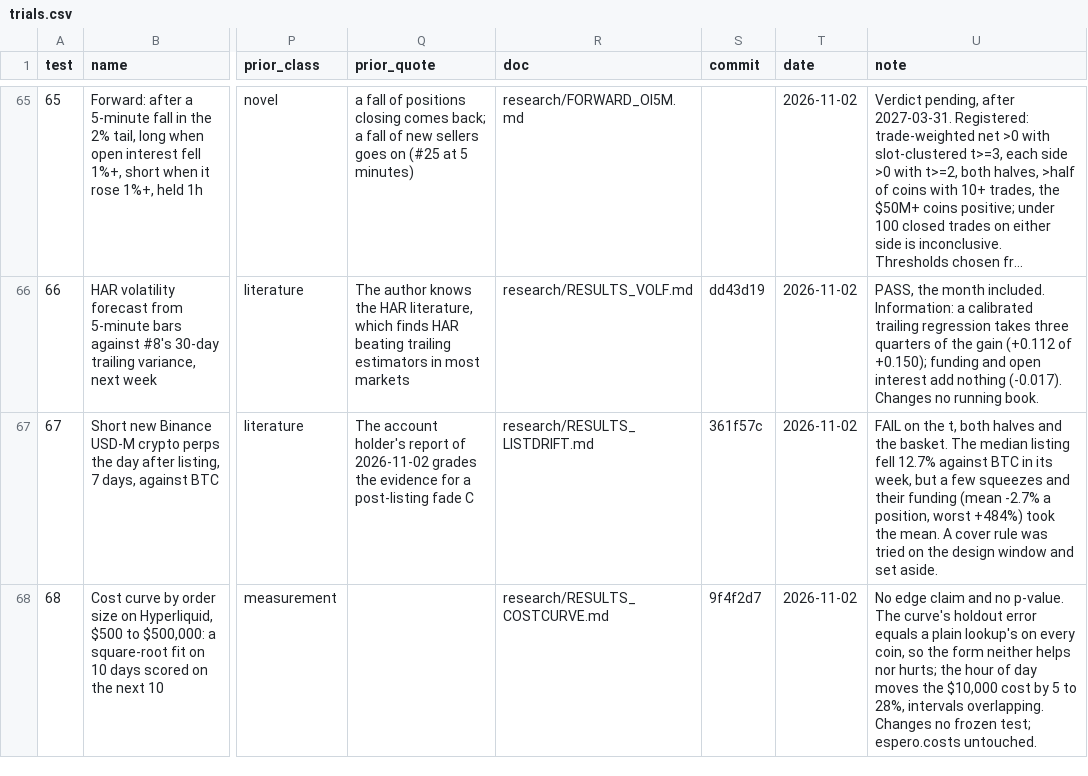
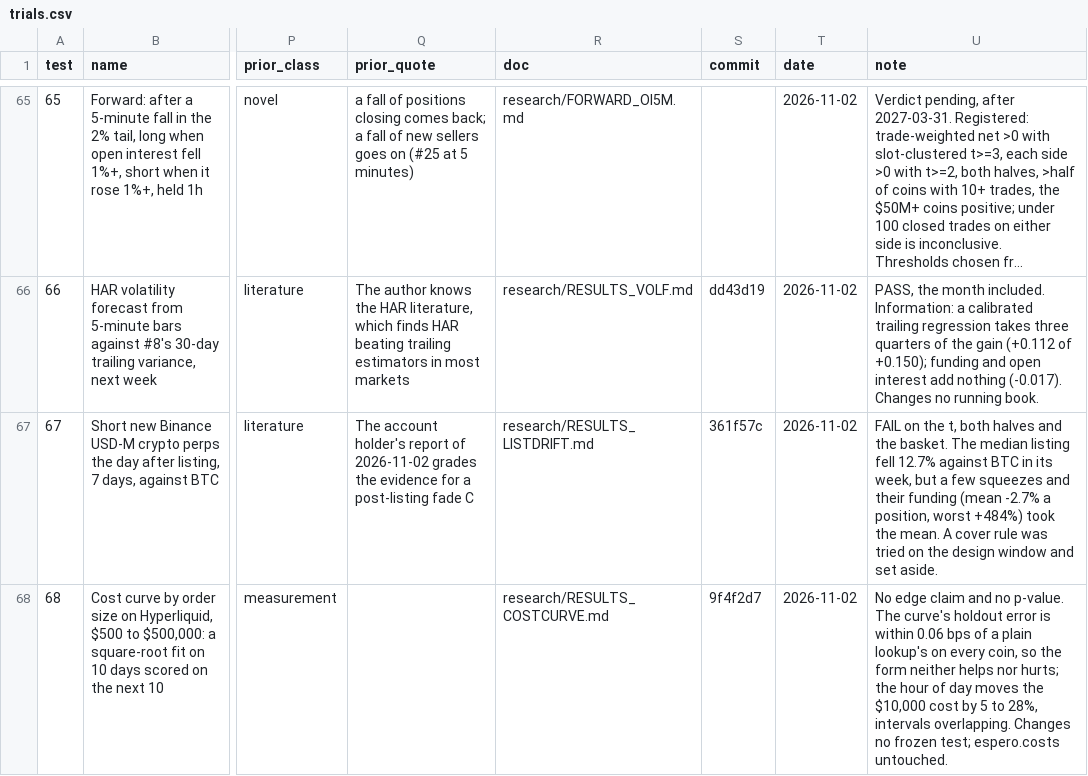
Before and after one commit to 7rido/espero, a CSV file: research/trials.csv, drawn as a sheet; only a part is shown, gaps mark what is left out; long unchanged cells end in …; the diff names each change by its address in the sheet, - before the commit and + after, or states it on an @@ line.

```diff
--- a/research/trials.csv
+++ b/research/trials.csv
-U68 (note): …holdout error equals a plain…
+U68 (note): …holdout error is within 0.06 bps of a plain…
```
Also changed, not shown: 1 other file.
